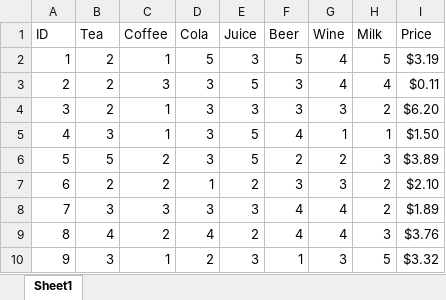
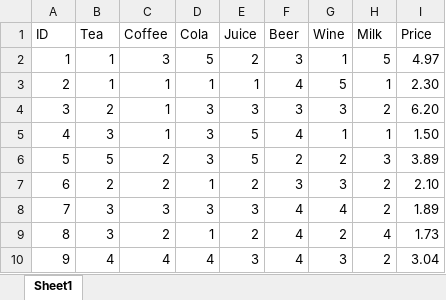
Before and after one commit to NeaterReport/portfolio, an Excel workbook: Quadrant/www/Makeup Excel Data.xlsx, sheet Sheet1, drawn as a sheet; only a part is shown; values as stored, in another font and other column widths than the file's, no borders; the diff covers the shown part only; the diff names each change by its address in the sheet, - before the commit and + after, or states it on an @@ line.

```diff
--- a/Quadrant/www/Makeup Excel Data.xlsx (sheet Sheet1)
+++ b/Quadrant/www/Makeup Excel Data.xlsx (sheet Sheet1)
-B2:B3 (Tea): 2
+B2:B3 (Tea): 1
-C2 (Coffee): 1
+C2 (Coffee): 3
-E2 (Juice): 3
+E2 (Juice): 2
-F2 (Beer): 5
+F2 (Beer): 3
-G2 (Wine): 4
+G2 (Wine): 1
-I2 (Price): $3.19
+I2 (Price): 4.97
-C3 (Coffee): 3
+C3 (Coffee): 1
-D3 (Cola): 3
+D3 (Cola): 1
-E3 (Juice): 5
+E3 (Juice): 1
-F3 (Beer): 3
+F3 (Beer): 4
-G3 (Wine): 4
+G3 (Wine): 5
-H3 (Milk): 4
+H3 (Milk): 1
-I3 (Price): $0.11
+I3 (Price): 2.30
-I4 (Price): $6.20
+I4 (Price): 6.20
-I5 (Price): $1.50
+I5 (Price): 1.50
-I6 (Price): $3.89
+I6 (Price): 3.89
-I7 (Price): $2.10
+I7 (Price): 2.10
-I8 (Price): $1.89
+I8 (Price): 1.89
-B9 (Tea): 4
+B9 (Tea): 3
-D9 (Cola): 4
+D9 (Cola): 1
-G9 (Wine): 4
+G9 (Wine): 2
-H9 (Milk): 3
+H9 (Milk): 4
-I9 (Price): $3.76
+I9 (Price): 1.73
-B10 (Tea): 3
+B10 (Tea): 4
-C10 (Coffee): 1
+C10 (Coffee): 4
-D10 (Cola): 2
+D10 (Cola): 4
-F10 (Beer): 1
+F10 (Beer): 4
-H10 (Milk): 5
+H10 (Milk): 2
-I10 (Price): $3.32
+I10 (Price): 3.04
```
Also changed, not shown: 267 edited cells elsewhere in this sheet, 5 other files.
